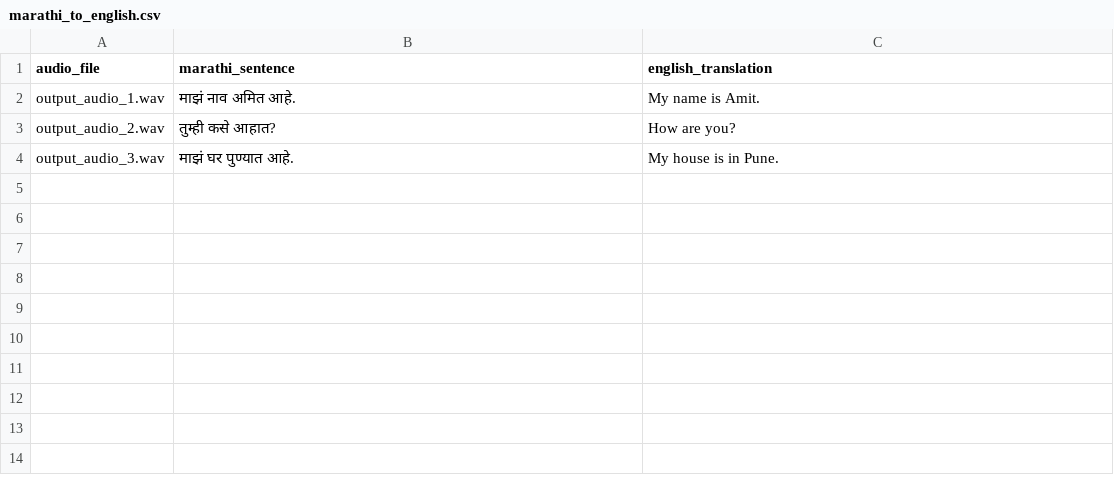
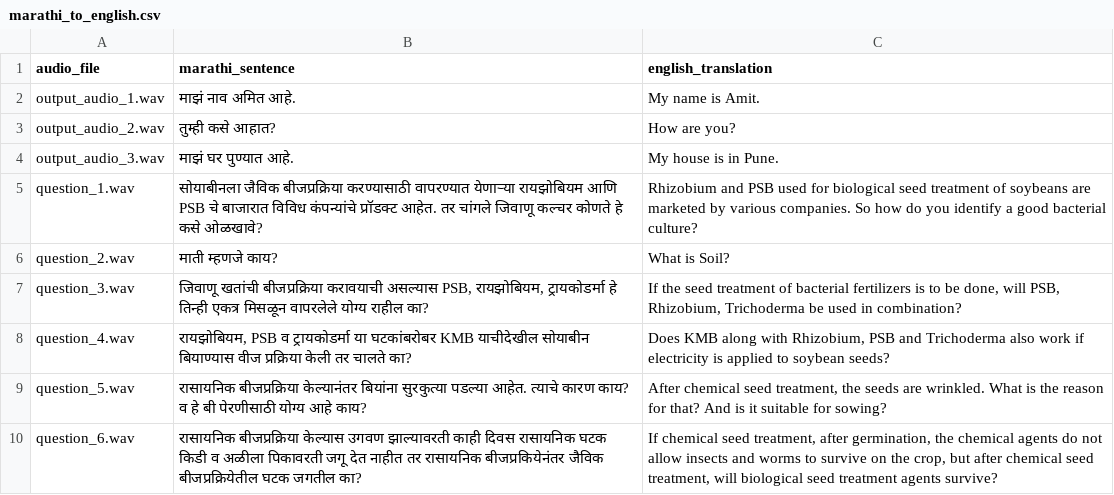
Before and after one commit to ColoredCow/ai-voice-assistant, a CSV file: training/data/marathi_to_english.csv, drawn as a sheet.

Commit message:
add audio data

```diff
--- a/training/data/marathi_to_english.csv
+++ b/training/data/marathi_to_english.csv
@@ -4 +4,7 @@ output_audio_2.wav,"तुम्ही कसे आहात?","How are you?"
 output_audio_3.wav,"माझं घर पुण्यात आहे.","My house is in Pune."
+question_1.wav,"सोयाबीनला जैविक बीजप्रक्रिया करण्यासाठी वापरण्यात येणाऱ्या रायझोबियम आणि PSB चे बाजारात विविध कंपन्यांचे प्रॉडक्ट आहेत. तर चांगले जिवाणू कल्चर कोणते हे कसे ओळखावे?","Rhizobium and PSB used for biological seed treatment of soybeans are marketed by various companies. So how do you identify a good bacterial culture?"
+question_2.wav,"माती म्हणजे काय?","What is Soil?"
+question_3.wav,"जिवाणू खतांची बीजप्रक्रिया करावयाची असल्यास PSB, रायझोबियम, ट्रायकोडर्मा हे तिन्ही एकत्र मिसळून वापरलेले योग्य राहील का?","If the seed treatment of bacterial fertilizers is to be done, will PSB, Rhizobium, Trichoderma be used in combination?"
+question_4.wav,"रायझोबियम, PSB व ट्रायकोडर्मा या घटकांबरोबर KMB याचीदेखील सोयाबीन बियाण्यास वीज प्रक्रिया केली तर चालते का?","Does KMB along with Rhizobium, PSB and Trichoderma also work if electricity is applied to soybean seeds?"
+question_5.wav,"रासायनिक बीजप्रक्रिया केल्यानंतर बियांना सुरकुत्या पडल्या आहेत. त्याचे कारण काय? व हे बी पेरणीसाठी योग्य आहे काय?","After chemical seed treatment, the seeds are wrinkled. What is the reason for that? And is it suitable for sowing?"
+question_6.wav,"रासायनिक बीजप्रक्रिया केल्यास उगवण झाल्यावरती काही दिवस रासायनिक घटक किडी व अळीला पिकावरती जगू देत नाहीत तर रासायनिक बीजप्रकियेनंतर जैविक बीजप्रक्रियेतील घटक जगतील का?","If chemical seed treatment, after germination, the chemical agents do not allow insects and worms to survive on the crop, but after chemical seed treatment, will biological seed treatment agents survive?"
```
Also changed, not shown: 8 other files.
